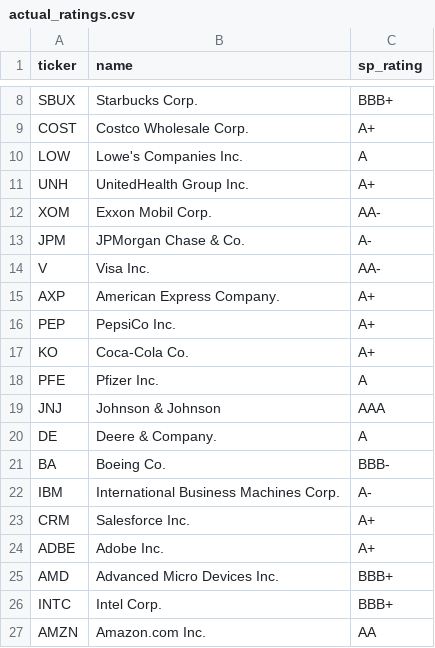
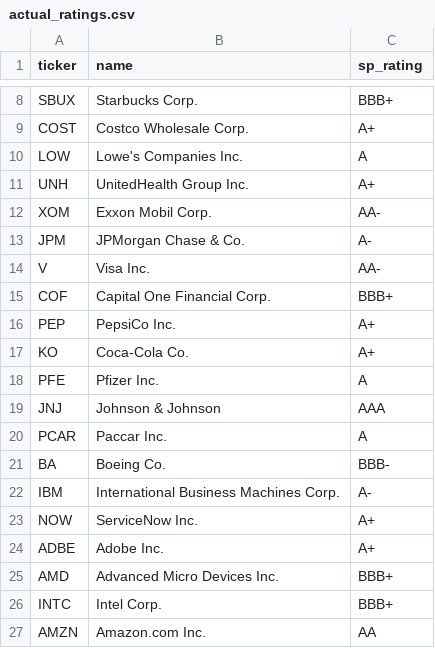
Before and after one commit to ayeayemyat-miso/credit-risk-dashboard, a CSV file: data/actual_ratings.csv, drawn as a sheet; only a part is shown, gaps mark what is left out; removed rows and columns are numbered as before the commit, all else as after; the diff names each change by its address in the sheet, - before the commit and + after, or states it on an @@ line.

Commit message:
Update credit ratings and add new companies

```diff
--- a/data/actual_ratings.csv
+++ b/data/actual_ratings.csv
-row 15: AXP | American Express Company. | A+
+row 15: COF | Capital One Financial Corp. | BBB+
-row 20: DE | Deere & Company. | A
+row 20: PCAR | Paccar Inc. | A
-row 23: CRM | Salesforce Inc. | A+
+row 23: NOW | ServiceNow Inc. | A+
```
